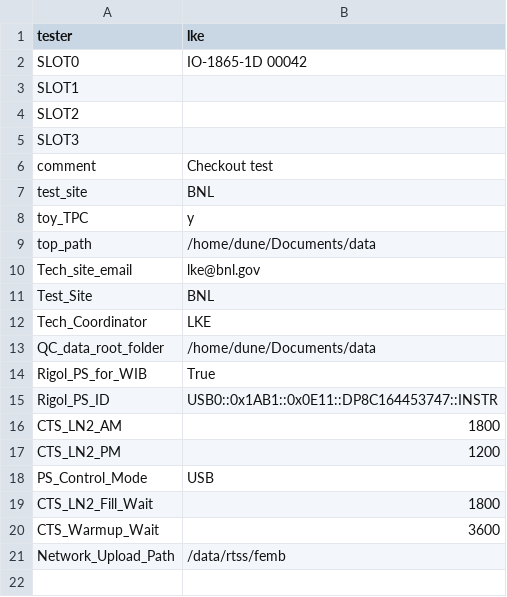
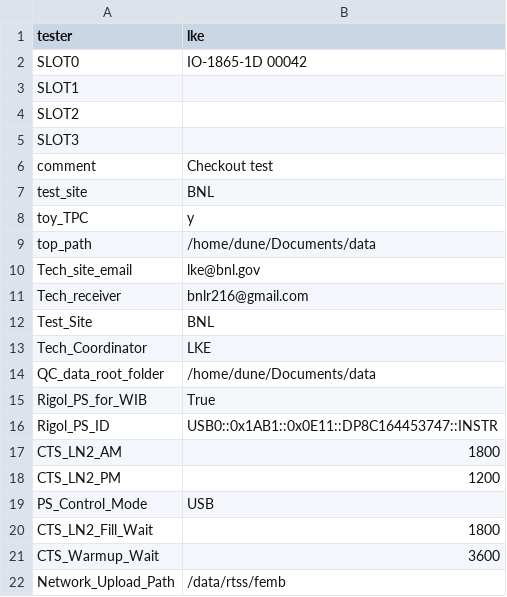
Before and after one commit to lkebnl/BNL_CE_Checkout, a CSV file: femb_info.csv, drawn as a sheet; the diff names each change by its address in the sheet, - before the commit and + after, or states it on an @@ line.

```diff
--- a/femb_info.csv
+++ b/femb_info.csv
+row 11: Tech_receiver | bnlr216@gmail.com
```
Also changed, not shown: init_setup.csv, 2 other files.
